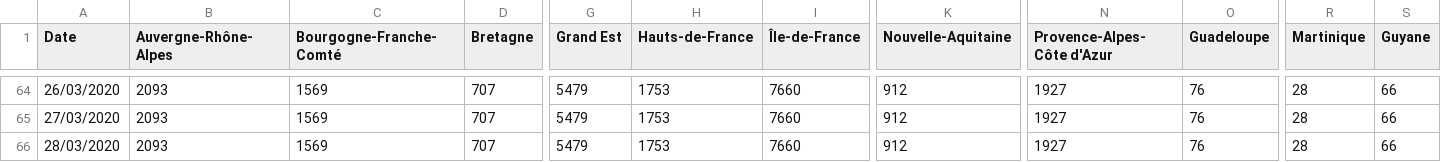
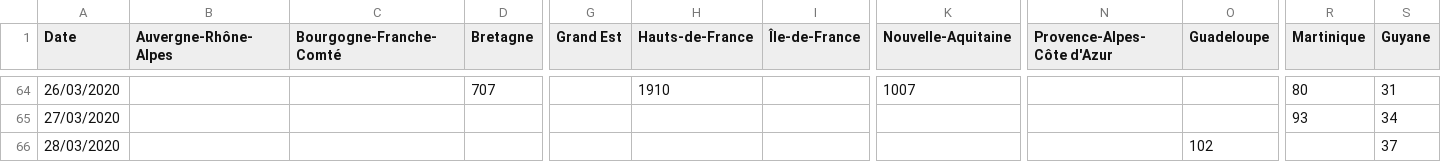
Before and after one commit to sdmj45/xiaomakuaibao, a CSV file: data/data/confirmed.csv, drawn as a sheet; only a part is shown, gaps mark what is left out; the diff covers the shown part only; the diff names each change by its address in the sheet, - before the commit and + after, or states it on an @@ line.

```diff
--- a/data/data/confirmed.csv
+++ b/data/data/confirmed.csv
-B64:B66 (Auvergne-Rhône-Alpes): 2093
+B64:B66 (Auvergne-Rhône-Alpes): (empty)
-C64:C66 (Bourgogne-Franche-Comté): 1569
+C64:C66 (Bourgogne-Franche-Comté): (empty)
-G64:G66 (Grand Est): 5479
+G64:G66 (Grand Est): (empty)
-H64 (Hauts-de-France): 1753
+H64 (Hauts-de-France): 1910
-I64:I66 (Île-de-France): 7660
+I64:I66 (Île-de-France): (empty)
-K64 (Nouvelle-Aquitaine): 912
+K64 (Nouvelle-Aquitaine): 1007
-N64:N66 (Provence-Alpes-Côte d'Azur): 1927
+N64:N66 (Provence-Alpes-Côte d'Azur): (empty)
-O64:O65 (Guadeloupe): 76
+O64:O65 (Guadeloupe): (empty)
-R64 (Martinique): 28
+R64 (Martinique): 80
-S64 (Guyane): 66
+S64 (Guyane): 31
-D65:D66 (Bretagne): 707
+D65:D66 (Bretagne): (empty)
-H65:H66 (Hauts-de-France): 1753
+H65:H66 (Hauts-de-France): (empty)
-K65:K66 (Nouvelle-Aquitaine): 912
+K65:K66 (Nouvelle-Aquitaine): (empty)
-R65 (Martinique): 28
+R65 (Martinique): 93
-S65 (Guyane): 66
+S65 (Guyane): 34
-O66 (Guadeloupe): 76
+O66 (Guadeloupe): 102
-R66 (Martinique): 28
+R66 (Martinique): (empty)
-S66 (Guyane): 66
+S66 (Guyane): 37
```
Also changed, not shown: 1 added row and 62 edited cells elsewhere in this file, data/data/deaths.csv, data/data/recovered.csv, 2 other files.
